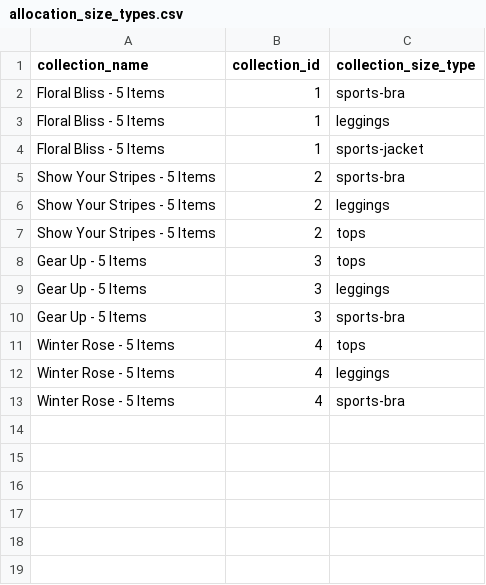
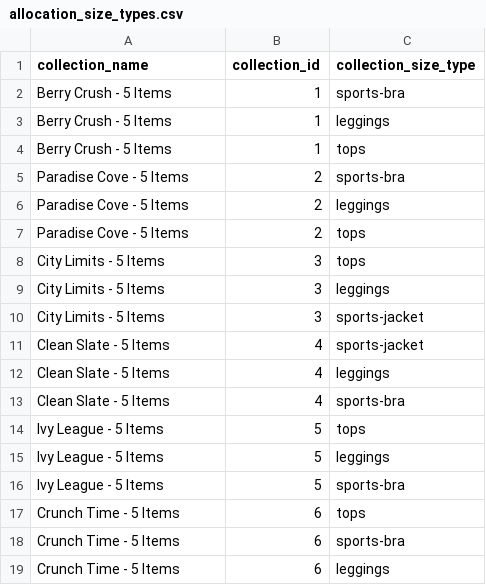
Before and after one commit to FLWallace105/allocation, a CSV file: allocation_size_types.csv, drawn as a sheet.

```diff
--- a/allocation_size_types.csv
+++ b/allocation_size_types.csv
@@ -1,13 +1,19 @@
 collection_name,collection_id,collection_size_type
-Floral Bliss - 5 Items,1,sports-bra
-Floral Bliss - 5 Items,1,leggings
-Floral Bliss - 5 Items,1,sports-jacket
-Show Your Stripes - 5 Items,2,sports-bra
-Show Your Stripes - 5 Items,2,leggings
-Show Your Stripes - 5 Items,2,tops
-Gear Up - 5 Items,3,tops
-Gear Up - 5 Items,3,leggings
-Gear Up - 5 Items,3,sports-bra
-Winter Rose - 5 Items,4,tops
-Winter Rose - 5 Items,4,leggings
-Winter Rose - 5 Items,4,sports-bra
+Berry Crush - 5 Items,1,sports-bra
+Berry Crush - 5 Items,1,leggings
+Berry Crush - 5 Items,1,tops
+Paradise Cove - 5 Items,2,sports-bra
+Paradise Cove - 5 Items,2,leggings
+Paradise Cove - 5 Items,2,tops
+City Limits - 5 Items,3,tops
+City Limits - 5 Items,3,leggings
+City Limits - 5 Items,3,sports-jacket
+Clean Slate - 5 Items,4,sports-jacket
+Clean Slate - 5 Items,4,leggings
+Clean Slate - 5 Items,4,sports-bra
+Ivy League - 5 Items,5,tops
+Ivy League - 5 Items,5,leggings
+Ivy League - 5 Items,5,sports-bra
+Crunch Time - 5 Items,6,tops
+Crunch Time - 5 Items,6,sports-bra
+Crunch Time - 5 Items,6,leggings
```
Also changed, not shown: allocation_alternate_products_production.csv, allocation_inventory.csv, 11 other files.
